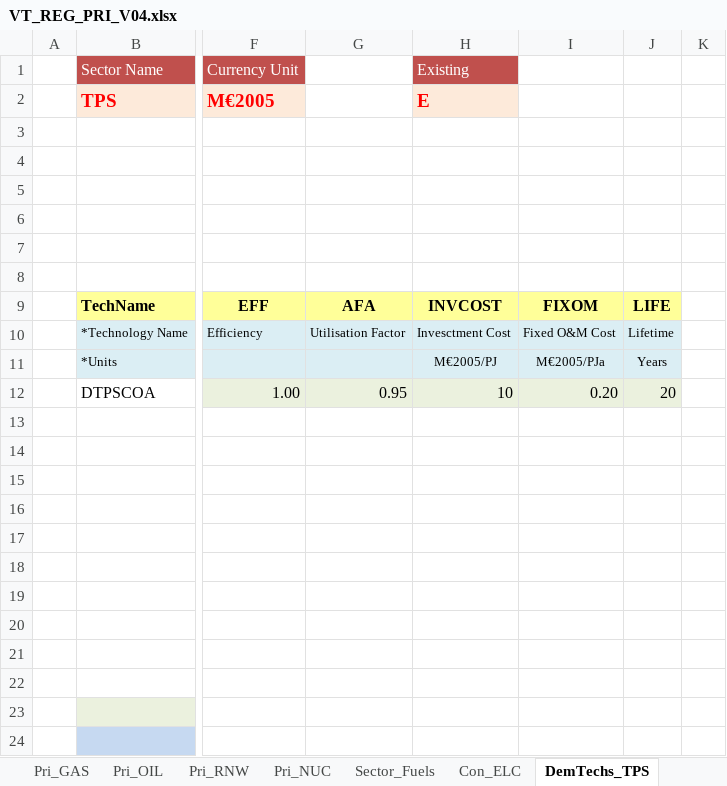
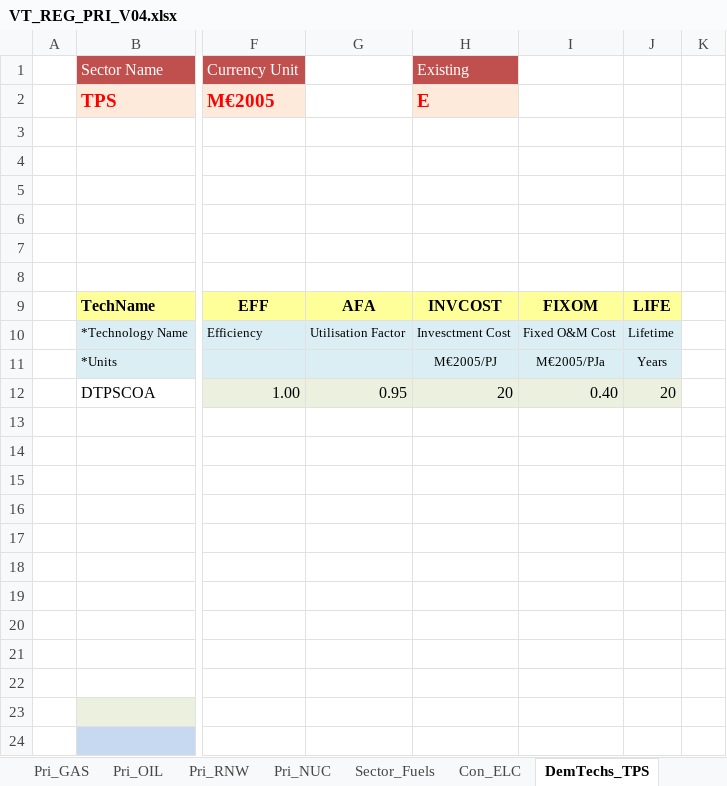
Before and after one commit to DomKrasz14/DemoS_004, an Excel workbook: VT_REG_PRI_V04.xlsx, sheet DemTechs_TPS, drawn as a sheet; only a part is shown, gaps mark what is left out; values as stored, in another font and other column widths than the file's, no borders; charts and pictures not drawn; the diff names each change by its address in the sheet, - before the commit and + after, or states it on an @@ line.

Commit message:
coal cost x2

```diff
--- a/VT_REG_PRI_V04.xlsx (sheet DemTechs_TPS)
+++ b/VT_REG_PRI_V04.xlsx (sheet DemTechs_TPS)
-H12 (Existing): 10
+H12 (Existing): 20
-I12: 0.20
+I12: 0.40
```
